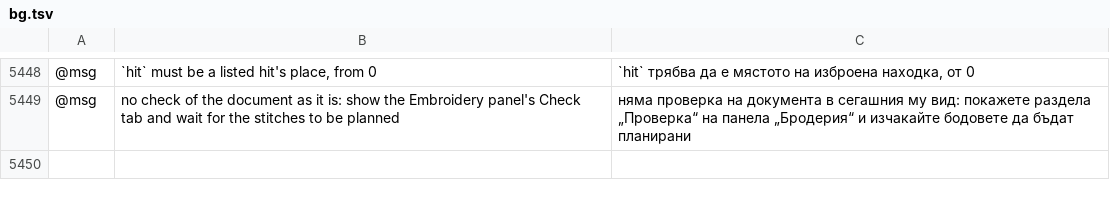
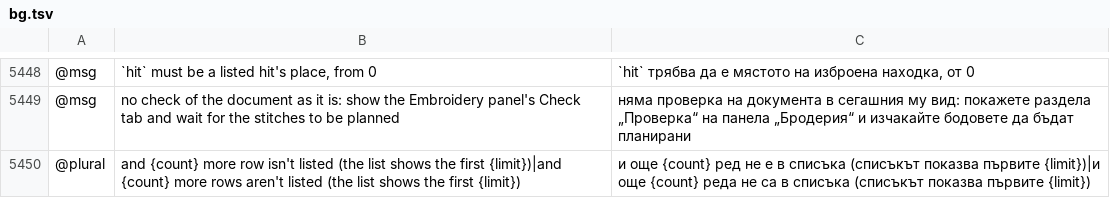
Before and after one commit to przbat-public/vectorcraft-stitch, a TSV file: crates/ui-egui/src/i18n/bg.tsv, drawn as a sheet; only a part is shown, gaps mark what is left out; the diff names each change by its address in the sheet, - before the commit and + after, or states it on an @@ line.

```diff
--- a/crates/ui-egui/src/i18n/bg.tsv
+++ b/crates/ui-egui/src/i18n/bg.tsv
+row 5450: @plural | and {count} more row isn't listed (the list shows the first {limit})|and {count} more rows aren't listed (the list shows the first {limit}) | и още {count} ред не е в списъка (списъкът показва първите {limit})|и още {count} реда не са в списъка (списъкът показва първите {limit})
```
Also changed, not shown: crates/ui-egui/src/i18n/cs.tsv, crates/ui-egui/src/i18n/el.tsv, 22 other files.
